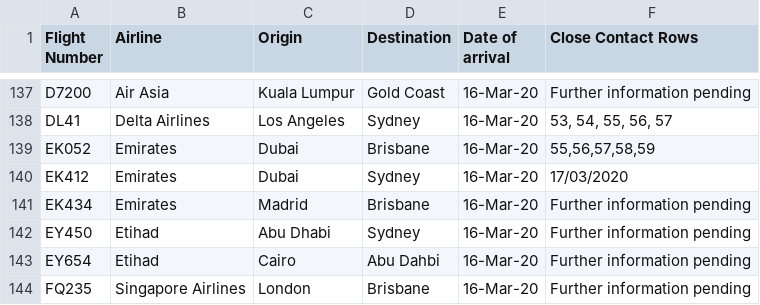
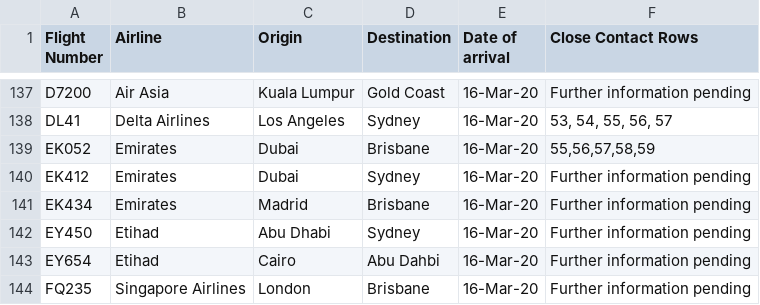
Before and after one commit to bazickoff/covid19-aus-flights-scraper, a CSV file: flight_data/qld/flights_2020-3-30.csv, drawn as a sheet; only a part is shown, gaps mark what is left out.

```diff
--- a/flight_data/qld/flights_2020-3-30.csv
+++ b/flight_data/qld/flights_2020-3-30.csv
@@ -139,3 +139,3 @@ DL41,Delta Airlines,Los Angeles,Sydney,16-Mar-20,"53, 54, 55, 56, 57"
 EK052,Emirates,Dubai,Brisbane,16-Mar-20,"55,56,57,58,59"
-EK412,Emirates,Dubai,Sydney,16-Mar-20,17/03/2020
+EK412,Emirates,Dubai,Sydney,16-Mar-20,Further information pending
 EK434,Emirates,Madrid,Brisbane,16-Mar-20,Further information pending
```
Also changed, not shown: flight_data/all/flights_2020-3-30.csv, flight_data/all/latest.csv, 4 other files.
